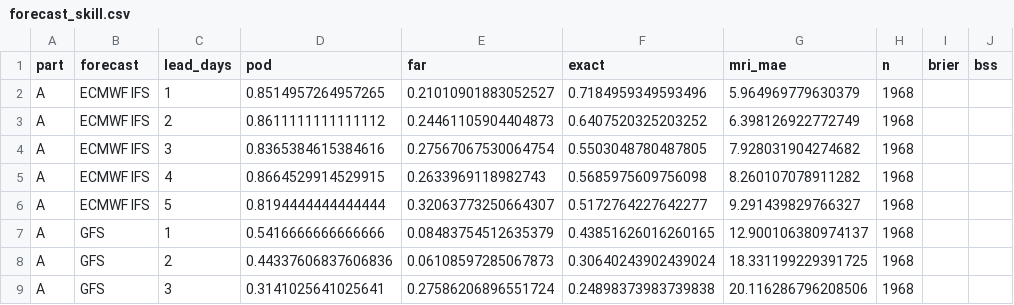
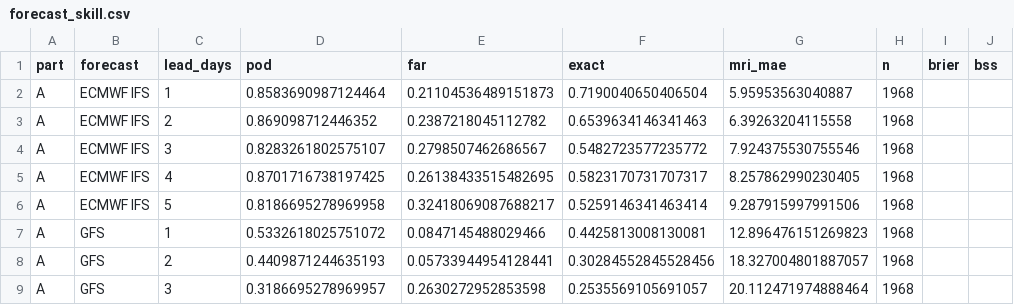
Before and after one commit to janhavitupe/Heat-Health-Warning-SIH, a CSV file: backtest/results/forecast_skill.csv, drawn as a sheet; only a part is shown; the diff covers the shown part only.

```diff
--- a/backtest/results/forecast_skill.csv
+++ b/backtest/results/forecast_skill.csv
@@ -1,9 +1,9 @@
 part,forecast,lead_days,pod,far,exact,mri_mae,n,brier,bss
-A,ECMWF IFS,1,0.8514957264957265,0.21010901883052527,0.7184959349593496,5.964969779630379,1968,,
-A,ECMWF IFS,2,0.8611111111111112,0.24461105904404873,0.6407520325203252,6.398126922772749,1968,,
-A,ECMWF IFS,3,0.8365384615384616,0.27567067530064754,0.5503048780487805,7.928031904274682,1968,,
-A,ECMWF IFS,4,0.8664529914529915,0.2633969118982743,0.5685975609756098,8.260107078911282,1968,,
-A,ECMWF IFS,5,0.8194444444444444,0.32063773250664307,0.5172764227642277,9.291439829766327,1968,,
-A,GFS,1,0.5416666666666666,0.08483754512635379,0.43851626016260165,12.900106380974137,1968,,
-A,GFS,2,0.44337606837606836,0.06108597285067873,0.30640243902439024,18.331199229391725,1968,,
-A,GFS,3,0.3141025641025641,0.27586206896551724,0.24898373983739838,20.116286796208506,1968,,
+A,ECMWF IFS,1,0.8583690987124464,0.21104536489151873,0.7190040650406504,5.95953563040887,1968,,
+A,ECMWF IFS,2,0.869098712446352,0.2387218045112782,0.6539634146341463,6.39263204115558,1968,,
+A,ECMWF IFS,3,0.8283261802575107,0.2798507462686567,0.5482723577235772,7.924375530755546,1968,,
+A,ECMWF IFS,4,0.8701716738197425,0.26138433515482695,0.5823170731707317,8.257862990230405,1968,,
+A,ECMWF IFS,5,0.8186695278969958,0.32418069087688217,0.5259146341463414,9.287915997991506,1968,,
+A,GFS,1,0.5332618025751072,0.0847145488029466,0.4425813008130081,12.896476151269823,1968,,
+A,GFS,2,0.4409871244635193,0.05733944954128441,0.30284552845528456,18.327004801887057,1968,,
+A,GFS,3,0.3186695278969957,0.2630272952853598,0.2535569105691057,20.112471974888464,1968,,
```
Also changed, not shown: 38 edited cells elsewhere in this file, backtest/results/may2024_city.csv, backtest/results/may2024_wards.csv, 38 other files.
